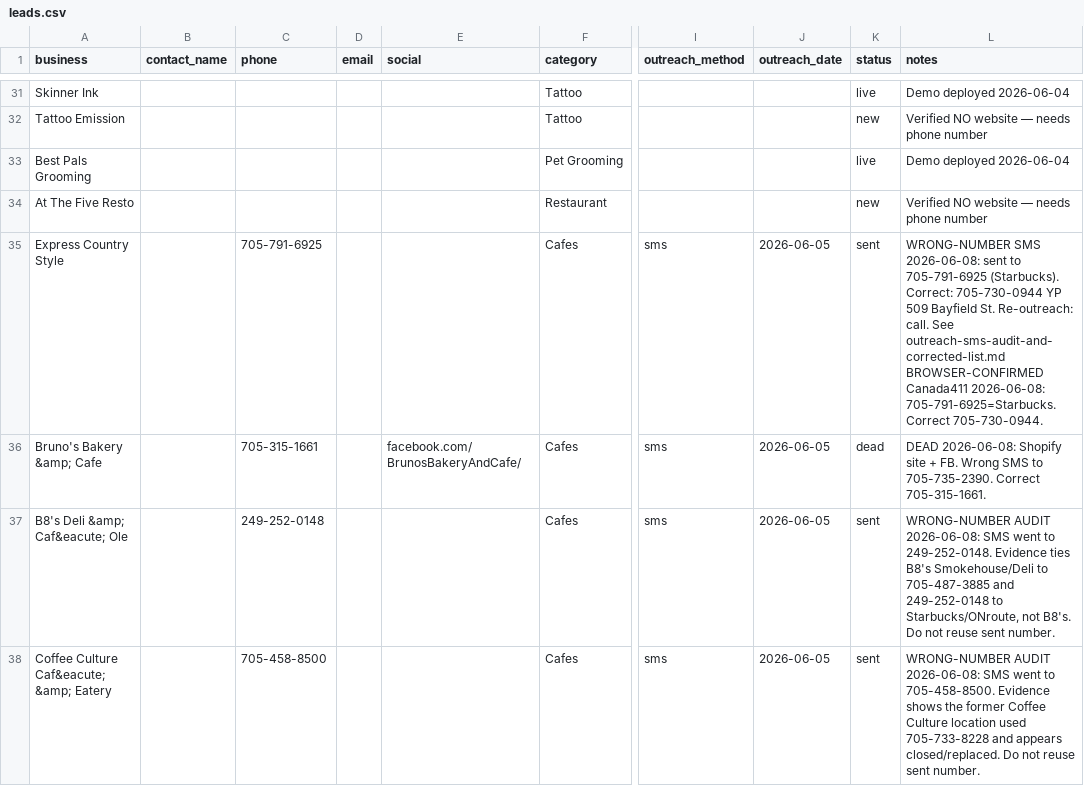
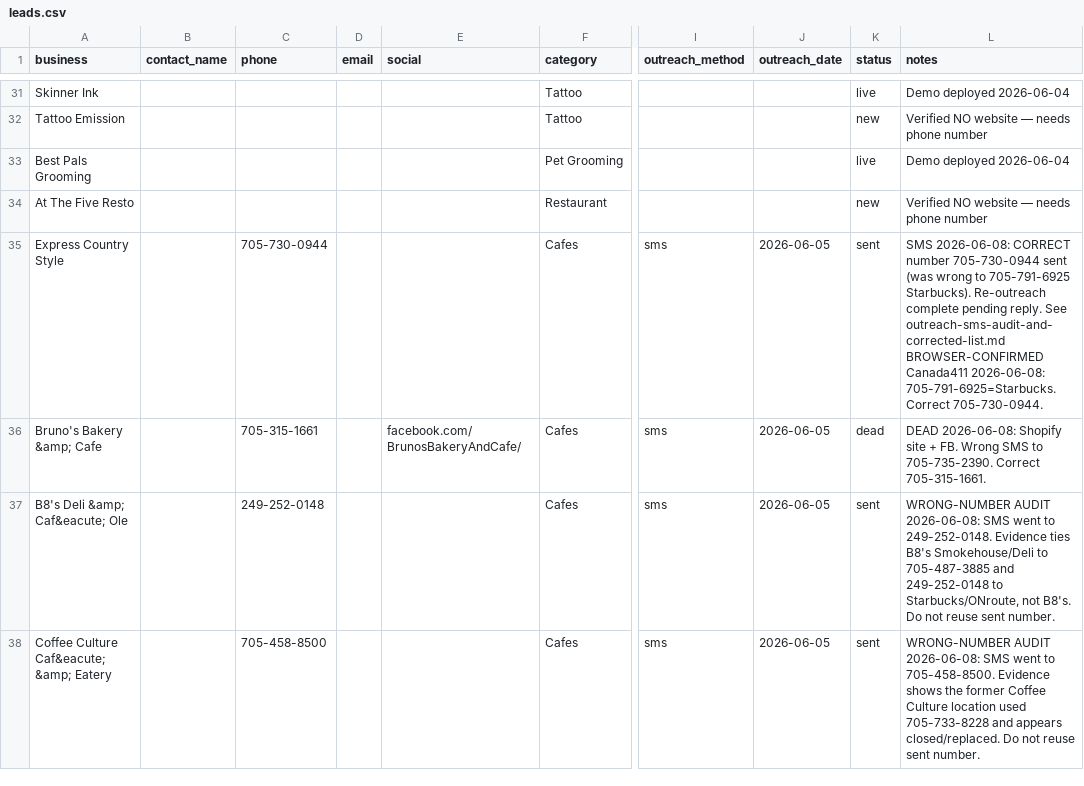
Before and after one commit to mexemexe02/barrie-lead-tracker, a CSV file: leads.csv, drawn as a sheet; only a part is shown, gaps mark what is left out; the diff covers the shown part only; the diff names each change by its address in the sheet, - before the commit and + after, or states it on an @@ line.

```diff
--- a/leads.csv
+++ b/leads.csv
-C35 (phone): 705-791-6925
+C35 (phone): 705-730-0944
-L35 (notes): WRONG-NUMBER SMS 2026-06-08: sent to 705-791-6925 (Starbucks). Correct: 705-730-0944 YP 509 Bayfield St. Re-outreach: call. See outreach-sms-audit-and-corrected-list.md…
+L35 (notes): SMS 2026-06-08: CORRECT number 705-730-0944 sent (was wrong to 705-791-6925 Starbucks). Re-outreach complete pending reply. See outreach-sms-audit-and-corrected-list.md…
```
Also changed, not shown: 2 edited cells elsewhere in this file, 1 other file.
